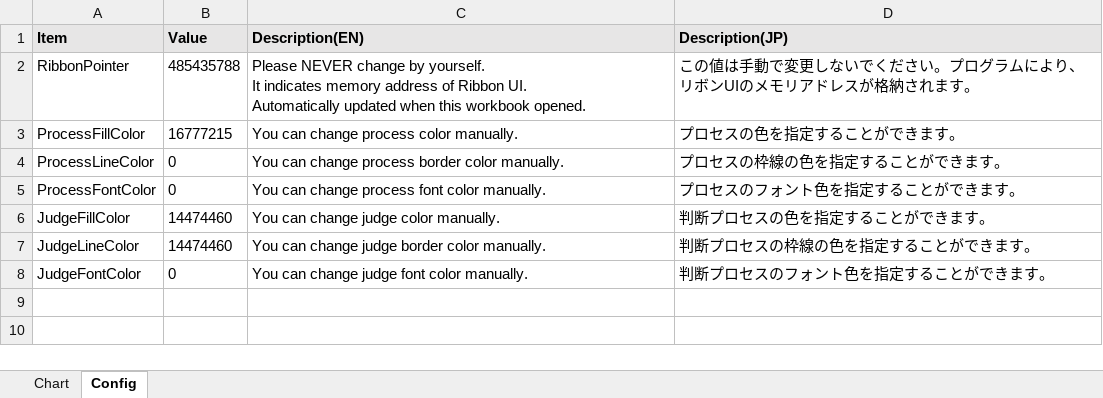
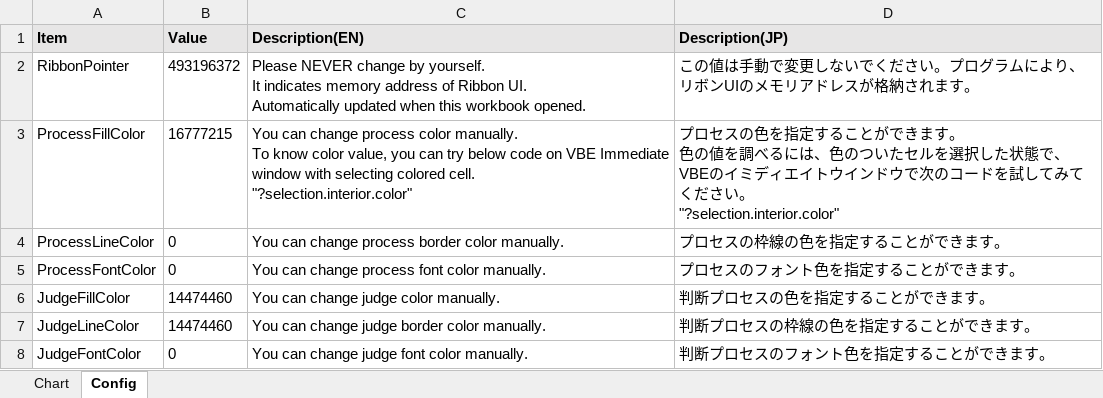
Before and after one commit to thom-jp/BreadChart, an Excel workbook: bin/BreadChart.xlsm, sheet Config, drawn as a sheet; values as stored, in another font and other column widths than the file's, no borders; ↵ is a line break in a cell; the diff names each change by its address in the sheet, - before the commit and + after, or states it on an @@ line.

Commit message:
Change description on Config sheet.

```diff
--- a/bin/BreadChart.xlsm (sheet Config)
+++ b/bin/BreadChart.xlsm (sheet Config)
-B2 (Value): 485435788
+B2 (Value): 493196372
-C3 (Description(EN)): …color manually.
+C3 (Description(EN)): …color manually. ↵ To know color value, you can try below code on VBE Immediate window with selecting colored cell. ↵ "?selection.interior.color"
-D3 (Description(JP)): …きます。
+D3 (Description(JP)): …きます。 ↵ 色の値を調べるには、色のついたセルを選択した状態で、VBEのイミディエイトウインドウで次のコードを試してみてください。 ↵ "?selection.interior.color"
```
Also changed, not shown: charts or pictures.
